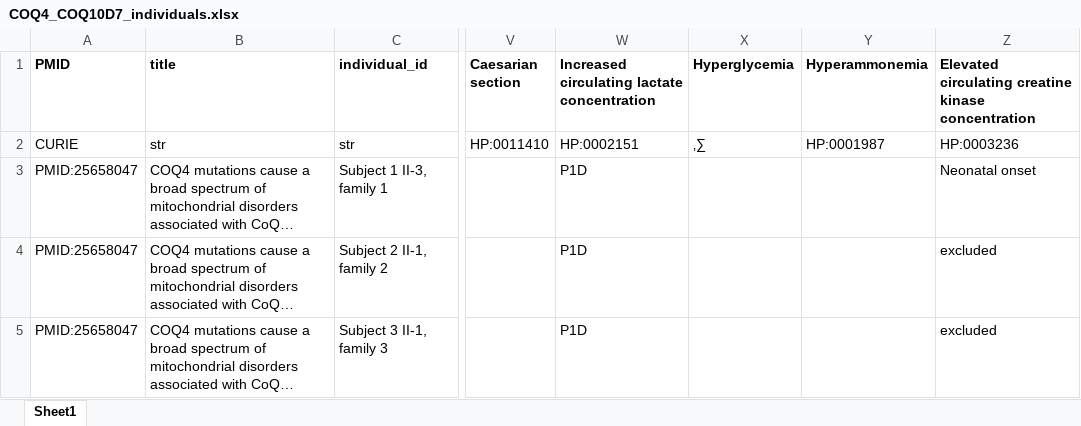
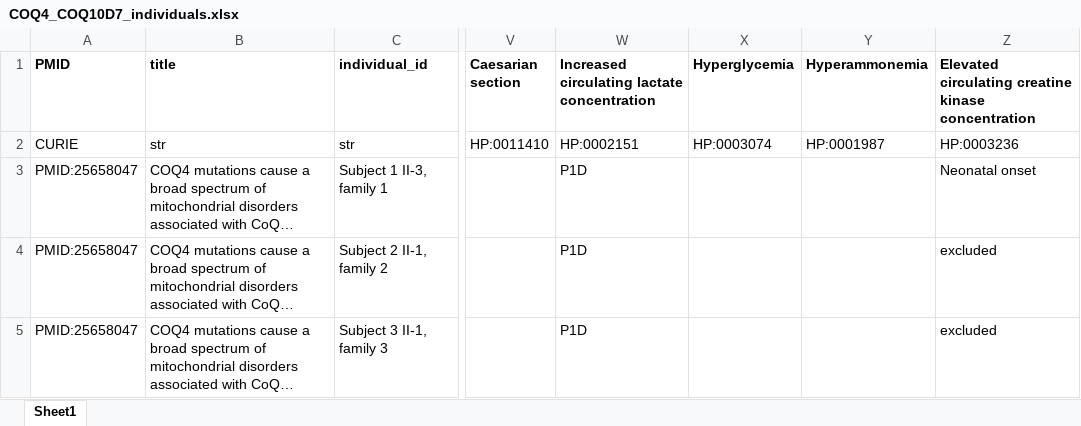
Before and after one commit to monarch-initiative/phenopacket-store, an Excel workbook: notebooks/COQ4/input/COQ4_COQ10D7_individuals.xlsx, sheet Sheet1, drawn as a sheet; only a part is shown, gaps mark what is left out; long unchanged cells end in …; values as stored, in another font and other column widths than the file's, no borders; the diff names each change by its address in the sheet, - before the commit and + after, or states it on an @@ line.

```diff
--- a/notebooks/COQ4/input/COQ4_COQ10D7_individuals.xlsx (sheet Sheet1)
+++ b/notebooks/COQ4/input/COQ4_COQ10D7_individuals.xlsx (sheet Sheet1)
-X2 (Hyperglycemia): ‚∑
+X2 (Hyperglycemia): HP:0003074
```
Also changed, not shown: notebooks/CNTNAP2/input/CNTNAP2_PTHSL1_individuals.xlsx, 1 other file.
